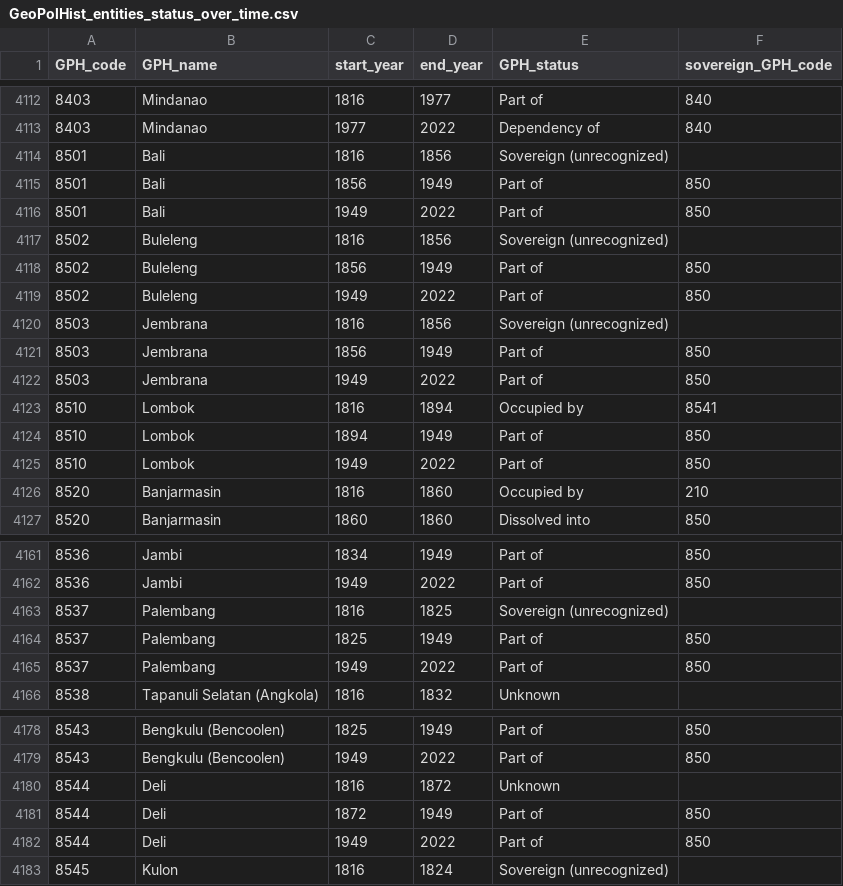
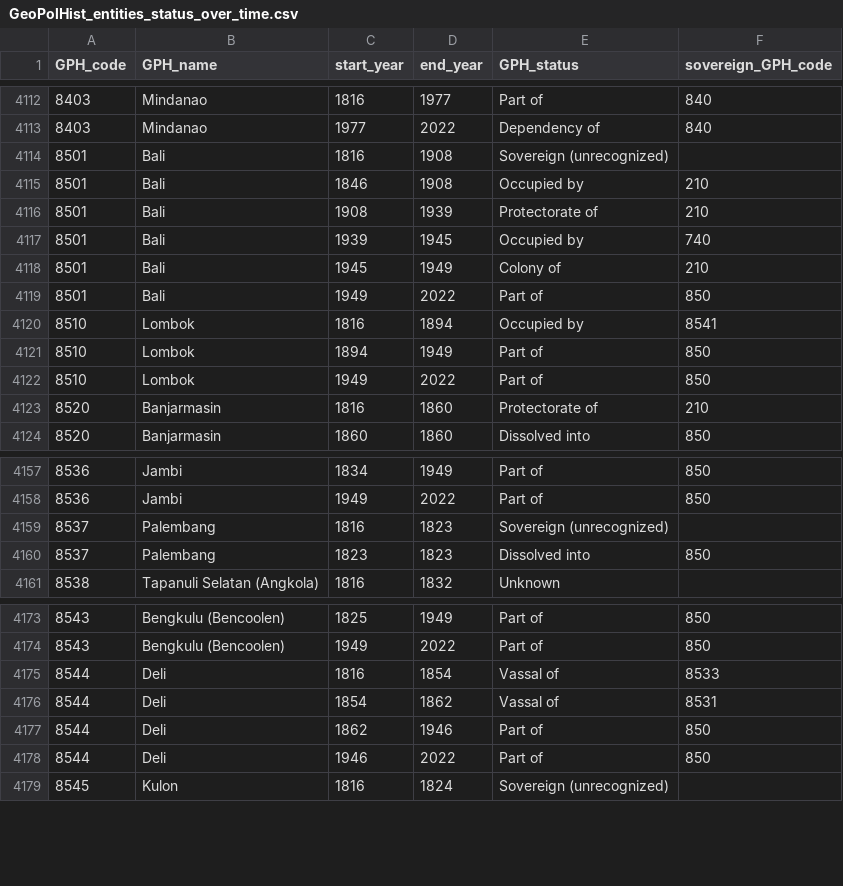
Before and after one commit to medialab/GeoPolHist, a CSV file: data/GeoPolHist_entities_status_over_time.csv, drawn as a sheet; only a part is shown, gaps mark what is left out; the diff covers the shown part only.

```diff
--- a/data/GeoPolHist_entities_status_over_time.csv
+++ b/data/GeoPolHist_entities_status_over_time.csv
@@ -4113,11 +4113,8 @@ GPH_code,GPH_name,start_year,end_year,GPH_status,sovereign_GPH_code
 8403,Mindanao,1977,2022,Dependency of,840
-8501,Bali,1816,1856,Sovereign (unrecognized),
-8501,Bali,1856,1949,Part of,850
+8501,Bali,1816,1908,Sovereign (unrecognized),
+8501,Bali,1846,1908,Occupied by,210
+8501,Bali,1908,1939,Protectorate of,210
+8501,Bali,1939,1945,Occupied by,740
+8501,Bali,1945,1949,Colony of,210
 8501,Bali,1949,2022,Part of,850
-8502,Buleleng,1816,1856,Sovereign (unrecognized),
-8502,Buleleng,1856,1949,Part of,850
-8502,Buleleng,1949,2022,Part of,850
-8503,Jembrana,1816,1856,Sovereign (unrecognized),
-8503,Jembrana,1856,1949,Part of,850
-8503,Jembrana,1949,2022,Part of,850
 8510,Lombok,1816,1894,Occupied by,8541
@@ -4125,3 +4122,3 @@ GPH_code,GPH_name,start_year,end_year,GPH_status,sovereign_GPH_code
 8510,Lombok,1949,2022,Part of,850
-8520,Banjarmasin,1816,1860,Occupied by,210
+8520,Banjarmasin,1816,1860,Protectorate of,210
 8520,Banjarmasin,1860,1860,Dissolved into,850
@@ -4162,5 +4158,4 @@ GPH_code,GPH_name,start_year,end_year,GPH_status,sovereign_GPH_code
 8536,Jambi,1949,2022,Part of,850
-8537,Palembang,1816,1825,Sovereign (unrecognized),
-8537,Palembang,1825,1949,Part of,850
-8537,Palembang,1949,2022,Part of,850
+8537,Palembang,1816,1823,Sovereign (unrecognized),
+8537,Palembang,1823,1823,Dissolved into,850
 8538,Tapanuli Selatan (Angkola),1816,1832,Unknown,
@@ -4179,5 +4174,6 @@ GPH_code,GPH_name,start_year,end_year,GPH_status,sovereign_GPH_code
 8543,Bengkulu (Bencoolen),1949,2022,Part of,850
-8544,Deli,1816,1872,Unknown,
-8544,Deli,1872,1949,Part of,850
-8544,Deli,1949,2022,Part of,850
+8544,Deli,1816,1854,Vassal of,8533
+8544,Deli,1854,1862,Vassal of,8531
+8544,Deli,1862,1946,Part of,850
+8544,Deli,1946,2022,Part of,850
 8545,Kulon,1816,1824,Sovereign (unrecognized),
```
Also changed, not shown: 1 removed row and 11 edited cells elsewhere in this file, data/GeoPolHist_entities.csv.
